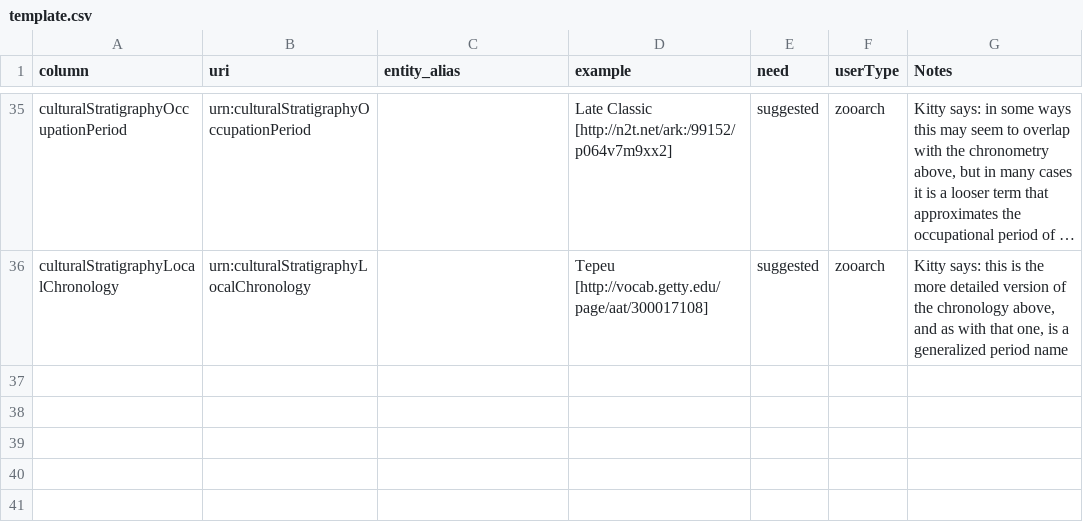
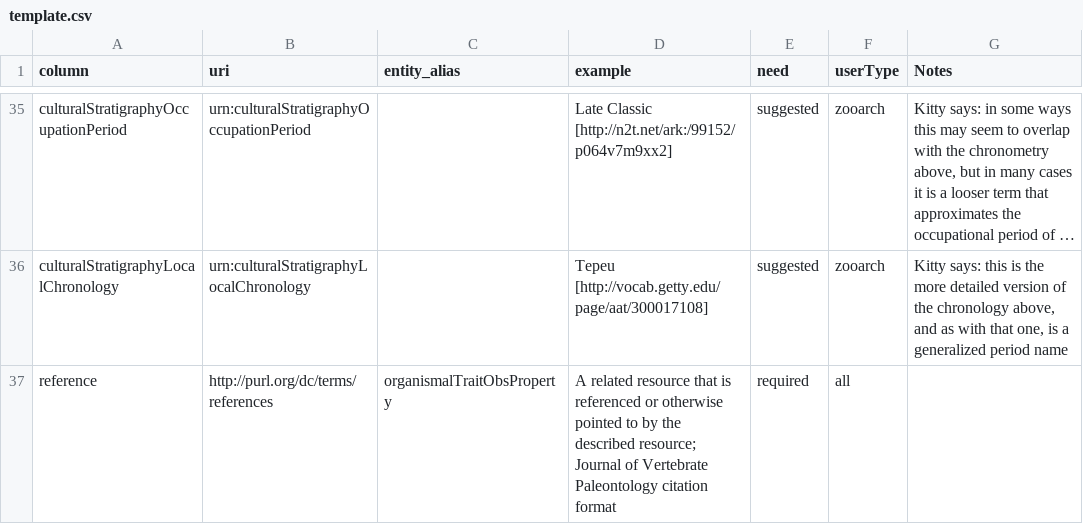
Before and after one commit to futres/template, a CSV file: template.csv, drawn as a sheet; only a part is shown, gaps mark what is left out; long unchanged cells end in …; the diff names each change by its address in the sheet, - before the commit and + after, or states it on an @@ line.

Commit message:
added reference column

```diff
--- a/template.csv
+++ b/template.csv
+row 37: reference | http://purl.org/dc/terms/references | organismalTraitObsProperty | A related resource that is referenced or otherwise pointed to by the described resource; Journal of Vertebrate Paleontology citation format | required | all
```
